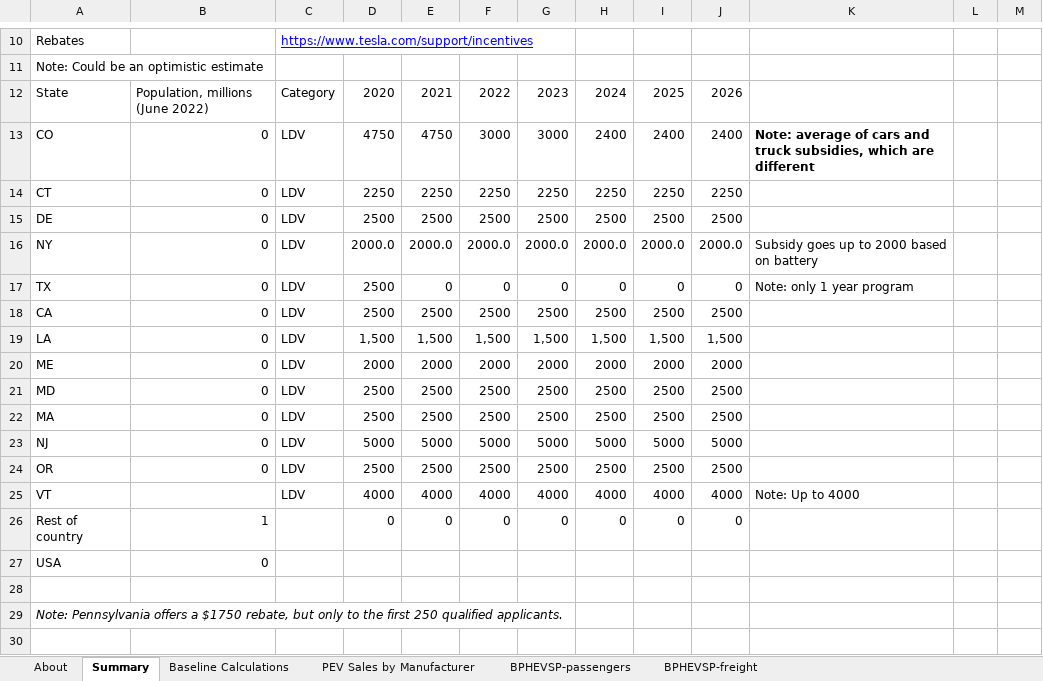
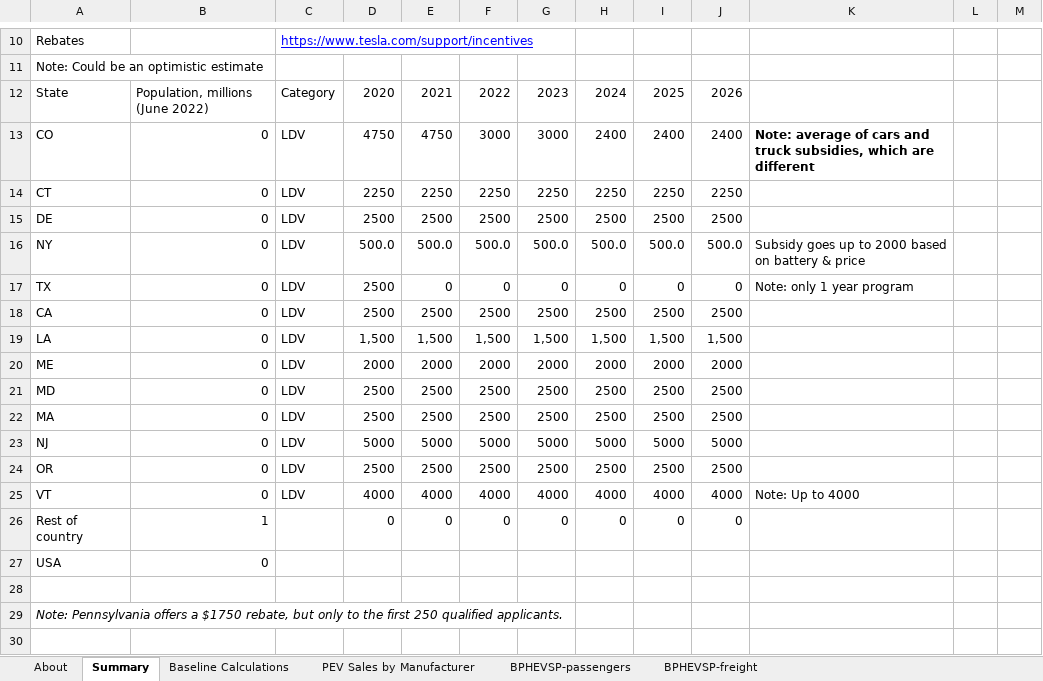
Before and after one commit to EnergyInnovation/eps-virginia, an Excel workbook: InputData/trans/BPHEVSP/BAU PHEV Subsidy Perc.xlsx, sheet Summary, drawn as a sheet; only a part is shown, gaps mark what is left out; values as stored, in another font and other column widths than the file's, no borders; the diff names each change by its address in the sheet, - before the commit and + after, or states it on an @@ line.

```diff
--- a/InputData/trans/BPHEVSP/BAU PHEV Subsidy Perc.xlsx (sheet Summary)
+++ b/InputData/trans/BPHEVSP/BAU PHEV Subsidy Perc.xlsx (sheet Summary)
-D16: 2000.0
+D16: 500.0
-E16: 2000.0
+E16: 500.0
-F16: 2000.0
+F16: 500.0
-G16: 2000.0
+G16: 500.0
-H16: 2000.0
+H16: 500.0
-I16: 2000.0
+I16: 500.0
-J16: 2000.0
+J16: 500.0
-K16: Subsidy goes up to 2000 based on battery
+K16: Subsidy goes up to 2000 based on battery & price
-B25: (empty)
+B25: 0
```
Also changed, not shown: InputData/trans/BRZSPbS/BAU Required ZEV Sales Perc by Subregion.xlsx, InputData/trans/VSbS/Vehicle Shares by Subregion.xlsx, 29 other files.
